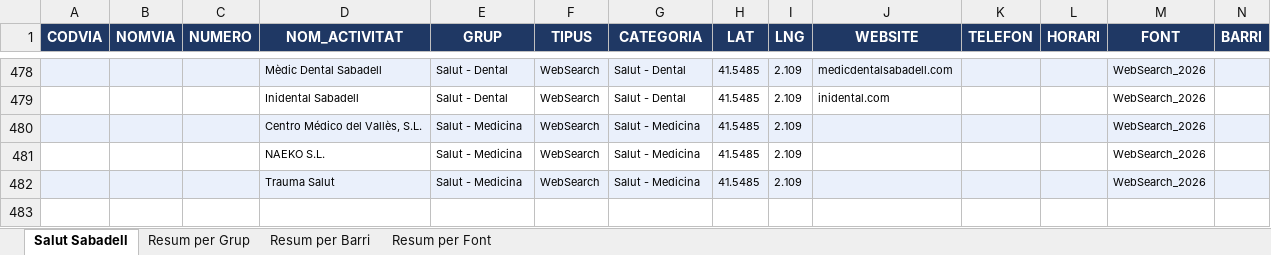
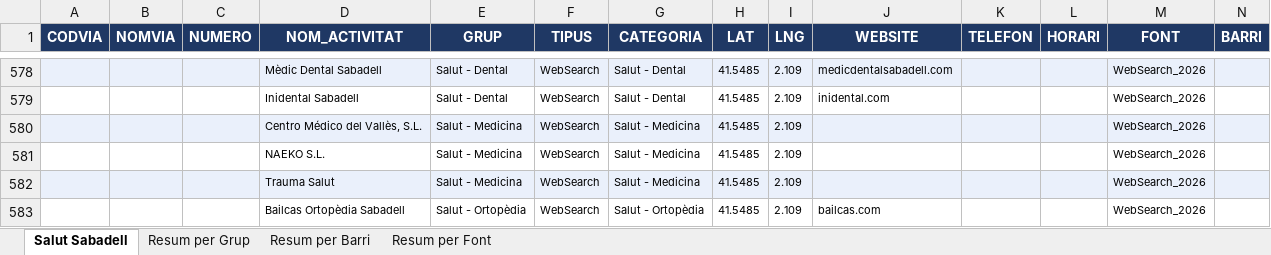
Before and after one commit to JordiNinot/taulerarqui, an Excel workbook: data/salut_sabadell.xlsx, sheet Salut Sabadell, drawn as a sheet; only a part is shown, gaps mark what is left out; values as stored, in another font and other column widths than the file's, no borders; rows hold the shown columns only; the diff covers the shown part only; the diff names each change by its address in the sheet, - before the commit and + after, or states it on an @@ line.

Commit message:
feat: salut_sabadell ampliat 582 establiments — afegeix Farmàcies (67 farmacias.es), Herboristeries, Ortopèdies + noves Òptiques

```diff
--- a/data/salut_sabadell.xlsx (sheet Salut Sabadell)
+++ b/data/salut_sabadell.xlsx (sheet Salut Sabadell)
+row 583:  |  |  | Bailcas Ortopèdia Sabadell | Salut - Ortopèdia | WebSearch | Salut - Ortopèdia | 41.5485 | 2.109 | bailcas.com |  |  | WebSearch_2026
```
Also changed, not shown: 100 added rows elsewhere in this sheet, sheet Resum per Font, sheet Resum per Grup, 1 other file.
